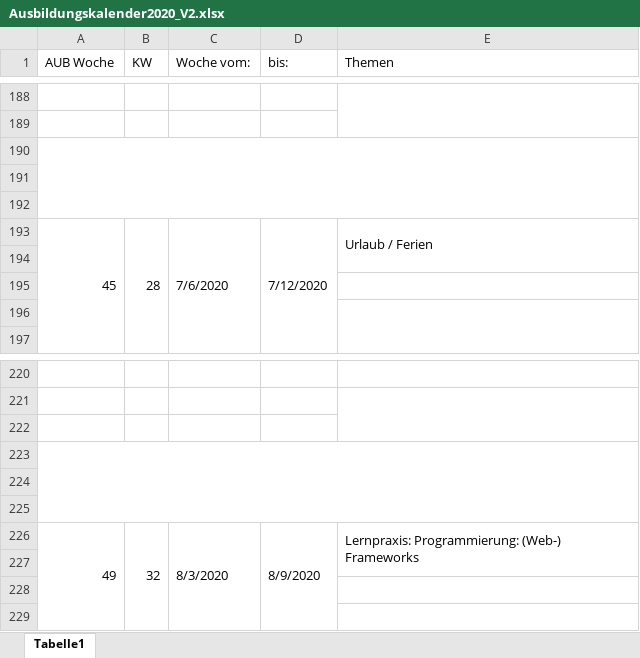
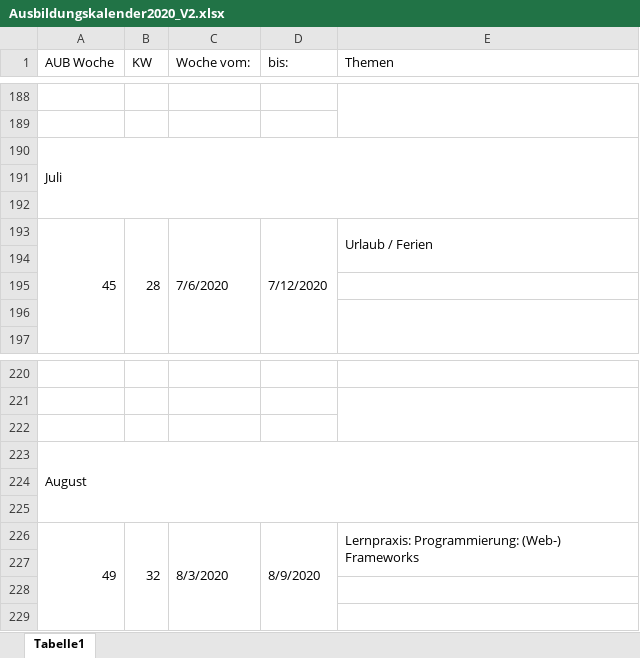
Before and after one commit to BetrayedByEthanol/uebungen, an Excel workbook: 19poeppmann/Ausbildungskalender2020_V2.xlsx, sheet Tabelle1, drawn as a sheet; only a part is shown, gaps mark what is left out; values as stored, in another font and other column widths than the file's, no cell formats; the diff covers the shown part only; the diff names each change by its address in the sheet, - before the commit and + after, or states it on an @@ line.

```diff
--- a/19poeppmann/Ausbildungskalender2020_V2.xlsx (sheet Tabelle1)
+++ b/19poeppmann/Ausbildungskalender2020_V2.xlsx (sheet Tabelle1)
-A190 (AUB Woche): (empty)
+A190 (AUB Woche): Juli
-A223 (AUB Woche): (empty)
+A223 (AUB Woche): August
```
Also changed, not shown: 5 edited cells elsewhere in this sheet, cell formats.
